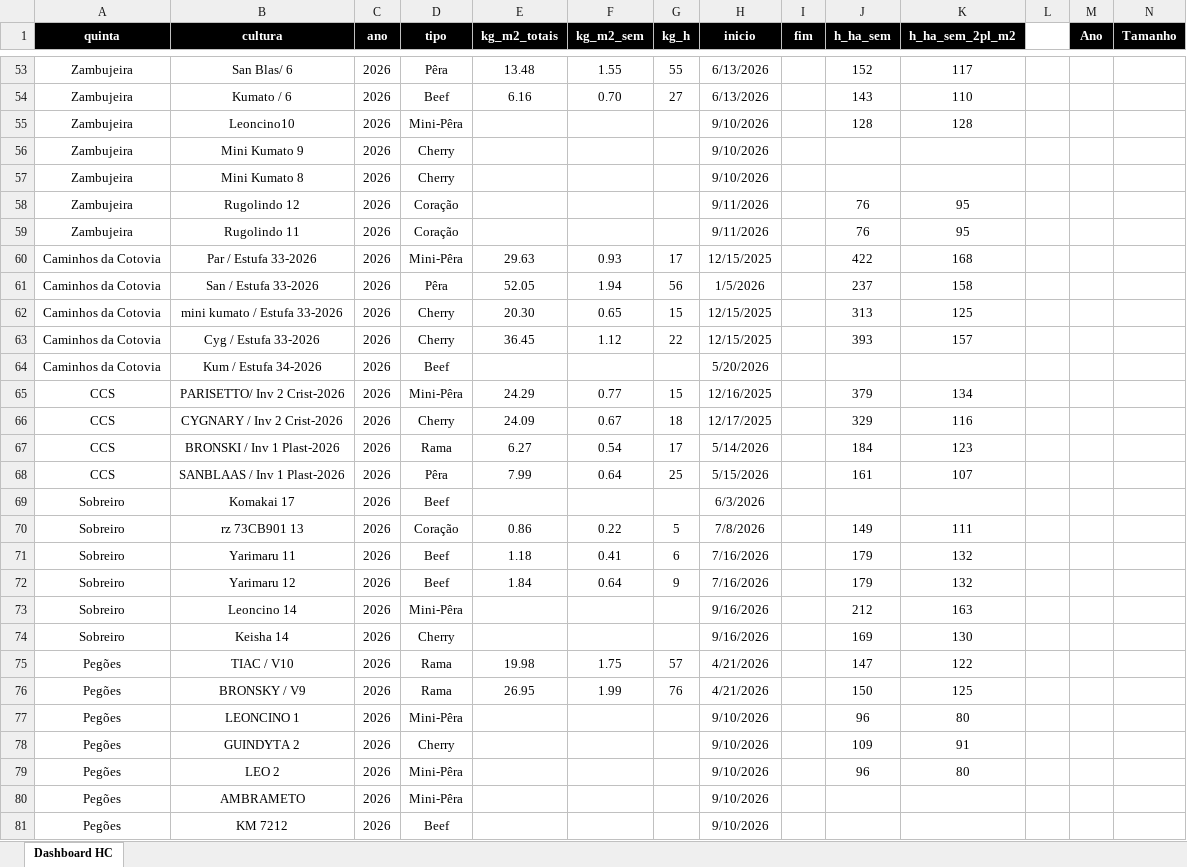
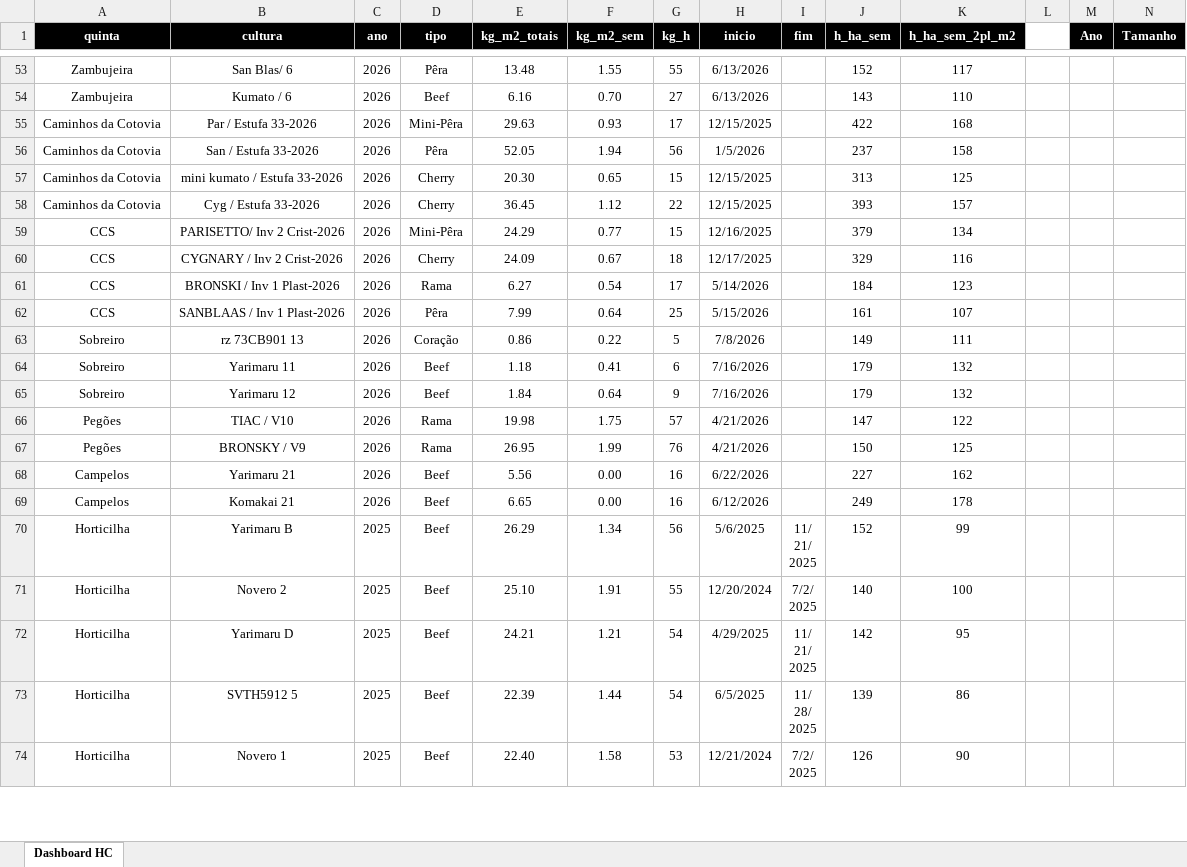
Before and after one commit to luishortipor/historicodeculturas, an Excel workbook: Histórico de culturas.xlsx, sheet Dashboard HC, drawn as a sheet; only a part is shown, gaps mark what is left out; the shorter side is filled out with more unchanged rows; values as stored, in another font and other column widths than the file's, no borders; removed rows and columns are numbered as before the commit, all else as after; rows hold the shown columns only; the diff covers the shown part only; the diff names each change by its address in the sheet, - before the commit and + after, or states it on an @@ line.

```diff
--- a/Histórico de culturas.xlsx (sheet Dashboard HC)
+++ b/Histórico de culturas.xlsx (sheet Dashboard HC)
-row 55: Zambujeira | Leoncino10 | 2026 | Mini-Pêra |  |  |  | 9/10/2026 |  | 128 | 128
-row 56: Zambujeira | Mini Kumato 9 | 2026 | Cherry |  |  |  | 9/10/2026
-row 57: Zambujeira | Mini Kumato 8 | 2026 | Cherry |  |  |  | 9/10/2026
-row 58: Zambujeira | Rugolindo 12 | 2026 | Coração |  |  |  | 9/11/2026 |  | 76 | 95
-row 59: Zambujeira | Rugolindo 11 | 2026 | Coração |  |  |  | 9/11/2026 |  | 76 | 95
-row 64: Caminhos da Cotovia | Kum / Estufa 34-2026 | 2026 | Beef |  |  |  | 5/20/2026
-row 69: Sobreiro | Komakai 17 | 2026 | Beef |  |  |  | 6/3/2026
-row 73: Sobreiro | Leoncino 14 | 2026 | Mini-Pêra |  |  |  | 9/16/2026 |  | 212 | 163
-row 74: Sobreiro | Keisha 14 | 2026 | Cherry |  |  |  | 9/16/2026 |  | 169 | 130
-row 77: Pegões | LEONCINO 1 | 2026 | Mini-Pêra |  |  |  | 9/10/2026 |  | 96 | 80
-row 78: Pegões | GUINDYTA 2 | 2026 | Cherry |  |  |  | 9/10/2026 |  | 109 | 91
-row 79: Pegões | LEO 2 | 2026 | Mini-Pêra |  |  |  | 9/10/2026 |  | 96 | 80
-row 80: Pegões | AMBRAMETO | 2026 | Mini-Pêra |  |  |  | 9/10/2026
-row 81: Pegões | KM 7212 | 2026 | Beef |  |  |  | 9/10/2026
```
Also changed, not shown: 22 added rows and 4 removed rows elsewhere in this sheet.
